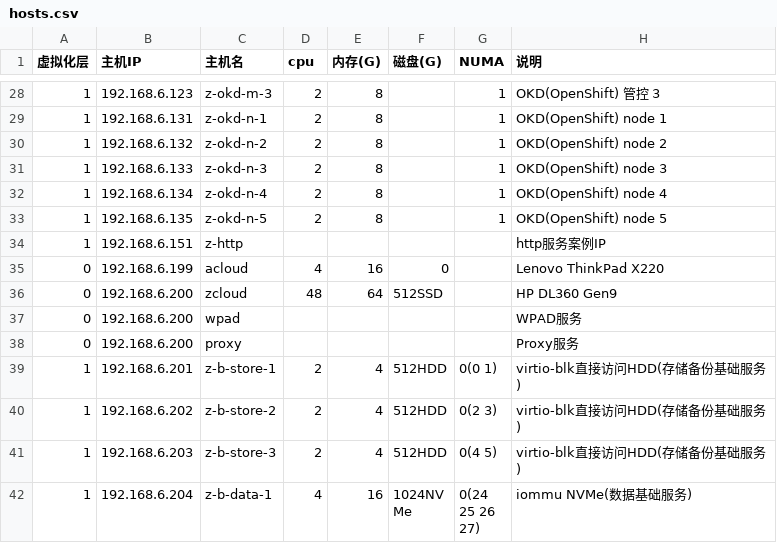
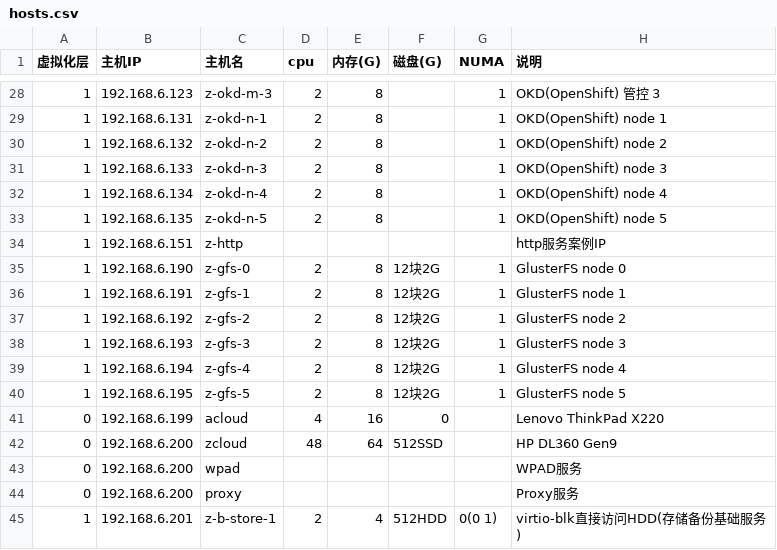
Before and after one commit to huataihuang/cloud-atlas, a CSV file: source/real/priv_cloud/priv_cloud_infra/hosts.csv, drawn as a sheet; only a part is shown, gaps mark what is left out; the shorter side is filled out with more unchanged rows.

```diff
--- a/source/real/priv_cloud/priv_cloud_infra/hosts.csv
+++ b/source/real/priv_cloud/priv_cloud_infra/hosts.csv
@@ -34,2 +34,8 @@
 1,192.168.6.151,z-http,,,,,http服务案例IP
+1,192.168.6.190,z-gfs-0,2,8,12块2G,1,GlusterFS node 0
+1,192.168.6.191,z-gfs-1,2,8,12块2G,1,GlusterFS node 1
+1,192.168.6.192,z-gfs-2,2,8,12块2G,1,GlusterFS node 2
+1,192.168.6.193,z-gfs-3,2,8,12块2G,1,GlusterFS node 3
+1,192.168.6.194,z-gfs-4,2,8,12块2G,1,GlusterFS node 4
+1,192.168.6.195,z-gfs-5,2,8,12块2G,1,GlusterFS node 5
 0,192.168.6.199,acloud,4,16,0,,Lenovo ThinkPad X220
```
Also changed, not shown: 23 other files.
